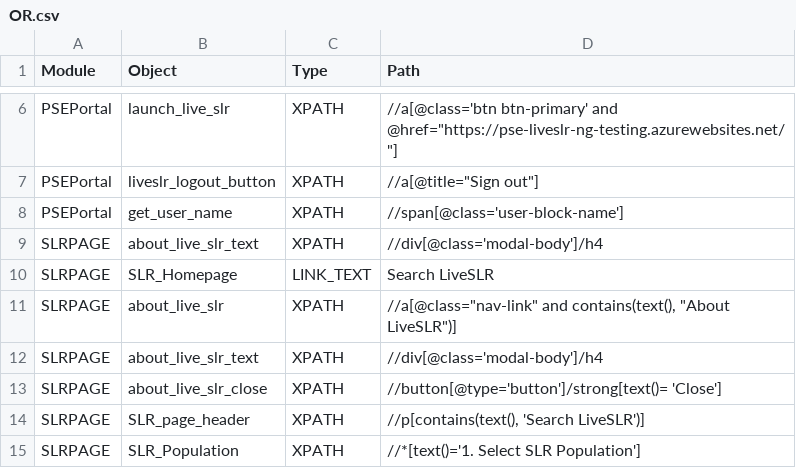
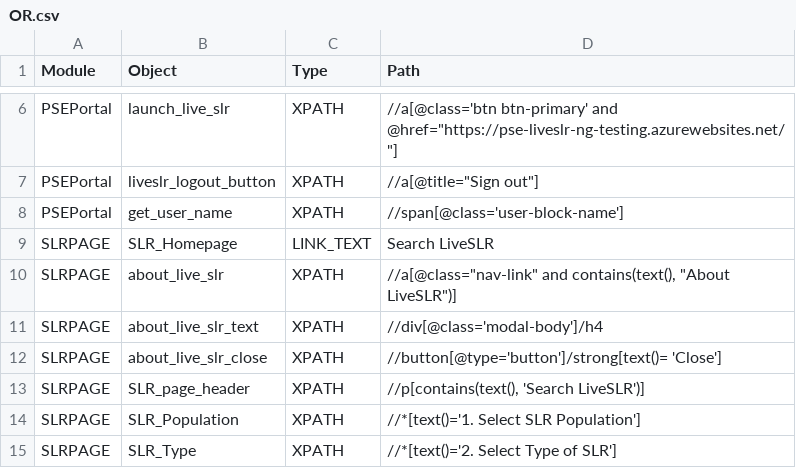
Before and after one commit to shilpasairam/shilpasairam, a CSV file: Configurations/OR.csv, drawn as a sheet; only a part is shown, gaps mark what is left out; the shorter side is filled out with more unchanged rows.

Commit message:
Removed duplicate data

```diff
--- a/Configurations/OR.csv
+++ b/Configurations/OR.csv
@@ -8,3 +8,2 @@ PSEPortal,liveslr_logout_button,XPATH,"//a[@title=""Sign out""]"
 PSEPortal,get_user_name,XPATH,//span[@class='user-block-name']
-SLRPAGE,about_live_slr_text,XPATH,//div[@class='modal-body']/h4
 SLRPAGE,SLR_Homepage,LINK_TEXT,Search LiveSLR
```
